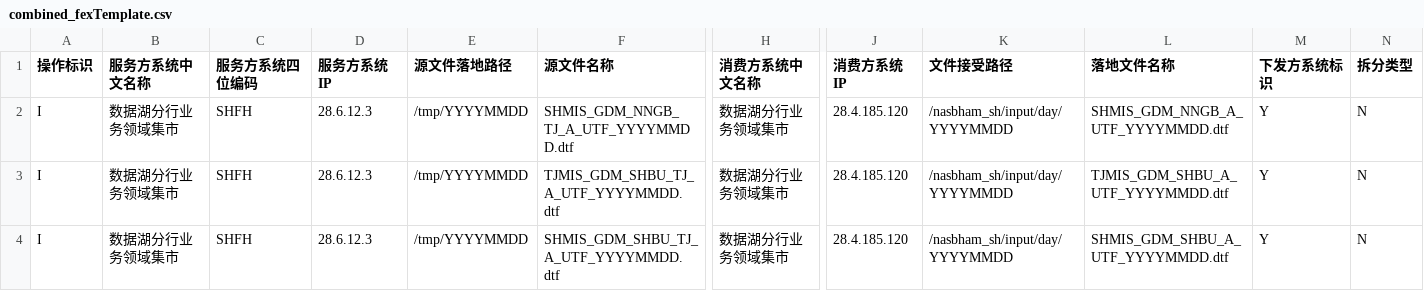
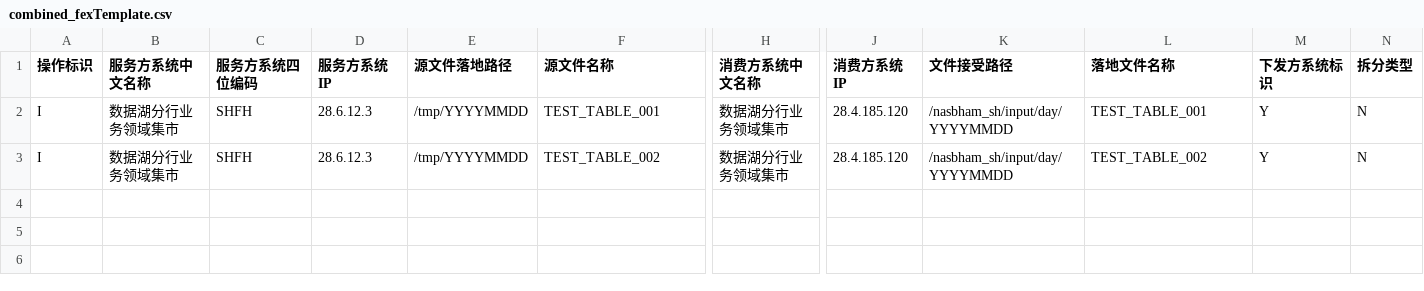
Before and after one commit to eddylty0228/table-generator, a CSV file: table_build/src/main/tubeTemplate/combined_fexTemplate.csv, drawn as a sheet; only a part is shown, gaps mark what is left out; rows hold the shown columns only; the diff names each change by its address in the sheet, - before the commit and + after, or states it on an @@ line.

```diff
--- a/table_build/src/main/tubeTemplate/combined_fexTemplate.csv
+++ b/table_build/src/main/tubeTemplate/combined_fexTemplate.csv
-F2 (源文件名称): SHMIS_GDM_NNGB_TJ_A_UTF_YYYYMMDD.dtf
+F2 (源文件名称): TEST_TABLE_001
-L2 (落地文件名称): SHMIS_GDM_NNGB_A_UTF_YYYYMMDD.dtf
+L2 (落地文件名称): TEST_TABLE_001
-F3 (源文件名称): TJMIS_GDM_SHBU_TJ_A_UTF_YYYYMMDD.dtf
+F3 (源文件名称): TEST_TABLE_002
-L3 (落地文件名称): TJMIS_GDM_SHBU_A_UTF_YYYYMMDD.dtf
+L3 (落地文件名称): TEST_TABLE_002
-row 4: I | 数据湖分行业务领域集市 | SHFH | 28.6.12.3 | /tmp/YYYYMMDD | SHMIS_GDM_SHBU_TJ_A_UTF_YYYYMMDD.dtf | 数据湖分行业务领域集市 | 28.4.185.120 | /nasbham_sh/input/day/YYYYMMDD | SHMIS_GDM_SHBU_A_UTF_YYYYMMDD.dtf | Y | N
```
Also changed, not shown: 18 other files.
